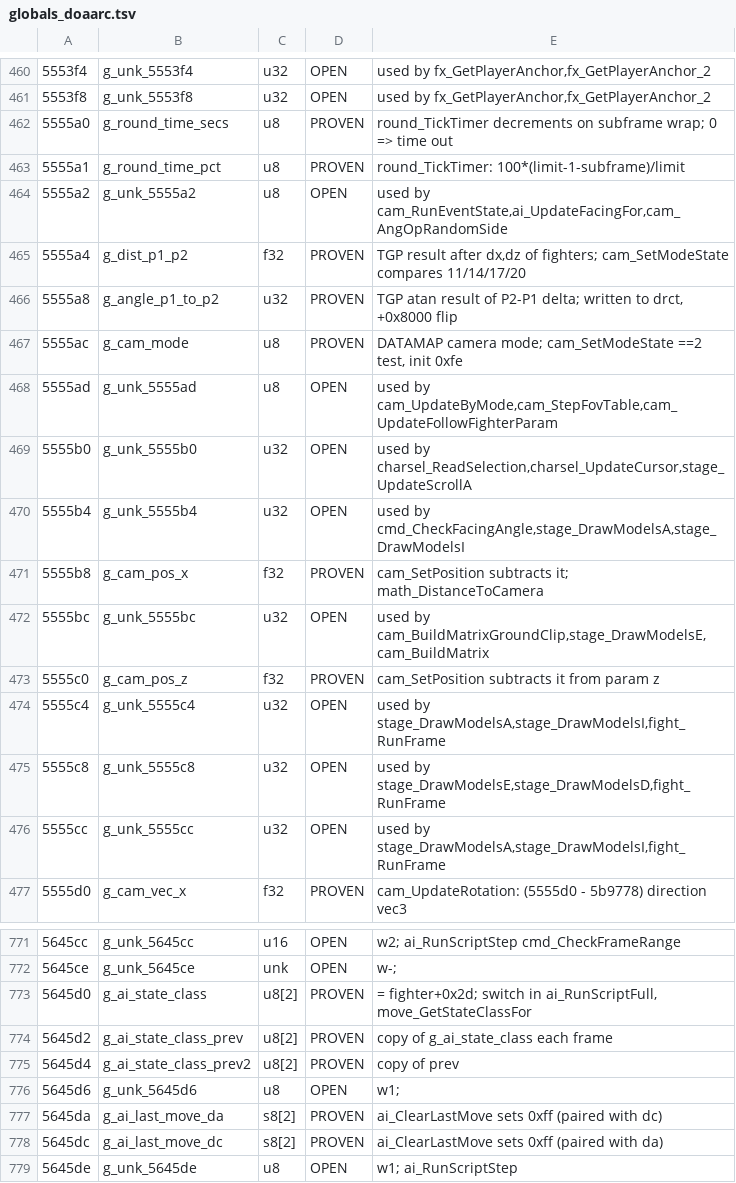
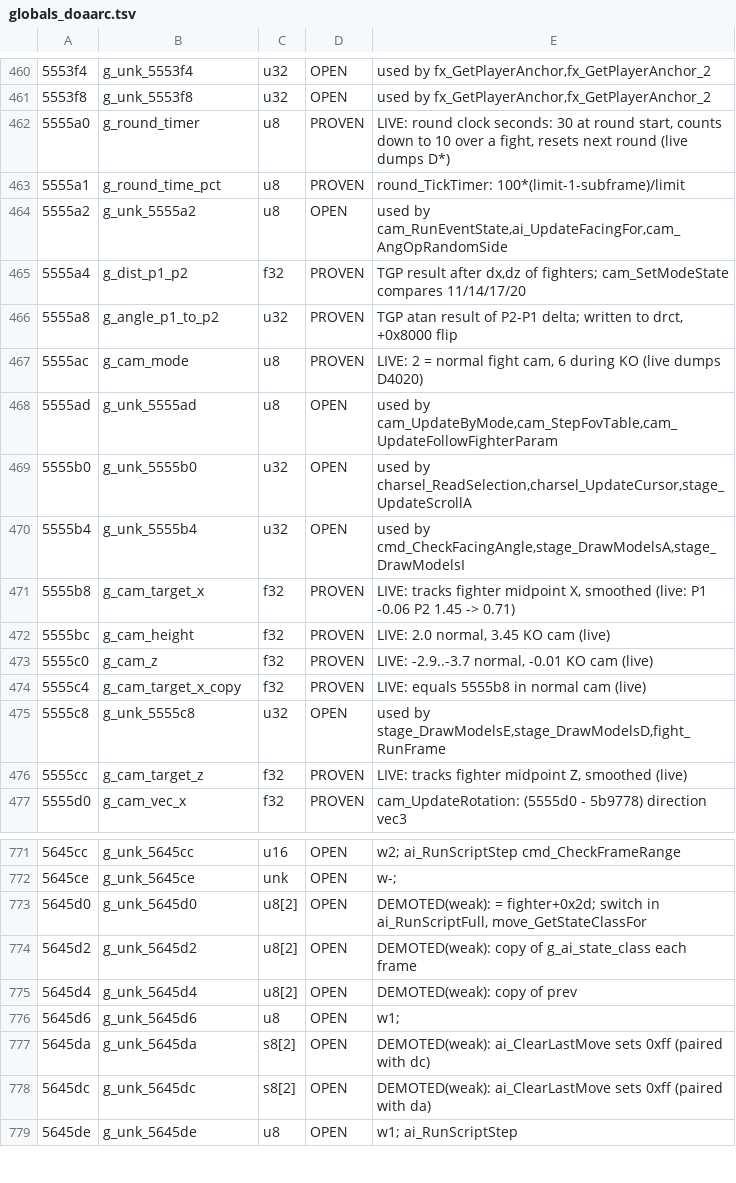
Before and after one commit to indieindie7/deadoralive-decomp, a TSV file: arcade/globals/globals_doaarc.tsv, drawn as a sheet; only a part is shown, gaps mark what is left out; the diff covers the shown part only.

```diff
--- a/arcade/globals/globals_doaarc.tsv
+++ b/arcade/globals/globals_doaarc.tsv
@@ -461,3 +461,3 @@
 5553f8	g_unk_5553f8	u32	OPEN	used by fx_GetPlayerAnchor,fx_GetPlayerAnchor_2
-5555a0	g_round_time_secs	u8	PROVEN	round_TickTimer decrements on subframe wrap; 0 => time out
+5555a0	g_round_timer	u8	PROVEN	LIVE: round clock seconds: 30 at round start, counts down to 10 over a fight, resets next round (live dumps D*)
 5555a1	g_round_time_pct	u8	PROVEN	round_TickTimer: 100*(limit-1-subframe)/limit
@@ -466,3 +466,3 @@
 5555a8	g_angle_p1_to_p2	u32	PROVEN	TGP atan result of P2-P1 delta; written to drct, +0x8000 flip
-5555ac	g_cam_mode	u8	PROVEN	DATAMAP camera mode; cam_SetModeState ==2 test, init 0xfe
+5555ac	g_cam_mode	u8	PROVEN	LIVE: 2 = normal fight cam, 6 during KO (live dumps D4020)
 5555ad	g_unk_5555ad	u8	OPEN	used by cam_UpdateByMode,cam_StepFovTable,cam_UpdateFollowFighterParam
@@ -470,8 +470,8 @@
 5555b4	g_unk_5555b4	u32	OPEN	used by cmd_CheckFacingAngle,stage_DrawModelsA,stage_DrawModelsI
-5555b8	g_cam_pos_x	f32	PROVEN	cam_SetPosition subtracts it; math_DistanceToCamera
-5555bc	g_unk_5555bc	u32	OPEN	used by cam_BuildMatrixGroundClip,stage_DrawModelsE,cam_BuildMatrix
-5555c0	g_cam_pos_z	f32	PROVEN	cam_SetPosition subtracts it from param z
-5555c4	g_unk_5555c4	u32	OPEN	used by stage_DrawModelsA,stage_DrawModelsI,fight_RunFrame
+5555b8	g_cam_target_x	f32	PROVEN	LIVE: tracks fighter midpoint X, smoothed (live: P1 -0.06 P2 1.45 -> 0.71)
+5555bc	g_cam_height	f32	PROVEN	LIVE: 2.0 normal, 3.45 KO cam (live)
+5555c0	g_cam_z	f32	PROVEN	LIVE: -2.9..-3.7 normal, -0.01 KO cam (live)
+5555c4	g_cam_target_x_copy	f32	PROVEN	LIVE: equals 5555b8 in normal cam (live)
 5555c8	g_unk_5555c8	u32	OPEN	used by stage_DrawModelsE,stage_DrawModelsD,fight_RunFrame
-5555cc	g_unk_5555cc	u32	OPEN	used by stage_DrawModelsA,stage_DrawModelsI,fight_RunFrame
+5555cc	g_cam_target_z	f32	PROVEN	LIVE: tracks fighter midpoint Z, smoothed (live)
 5555d0	g_cam_vec_x	f32	PROVEN	cam_UpdateRotation: (5555d0 - 5b9778) direction vec3
@@ -772,8 +772,8 @@
 5645ce	g_unk_5645ce	unk	OPEN	w-;
-5645d0	g_ai_state_class	u8[2]	PROVEN	= fighter+0x2d; switch in ai_RunScriptFull, move_GetStateClassFor
-5645d2	g_ai_state_class_prev	u8[2]	PROVEN	copy of g_ai_state_class each frame
-5645d4	g_ai_state_class_prev2	u8[2]	PROVEN	copy of prev
+5645d0	g_unk_5645d0	u8[2]	OPEN	DEMOTED(weak): = fighter+0x2d; switch in ai_RunScriptFull, move_GetStateClassFor
+5645d2	g_unk_5645d2	u8[2]	OPEN	DEMOTED(weak): copy of g_ai_state_class each frame
+5645d4	g_unk_5645d4	u8[2]	OPEN	DEMOTED(weak): copy of prev
 5645d6	g_unk_5645d6	u8	OPEN	w1;
-5645da	g_ai_last_move_da	s8[2]	PROVEN	ai_ClearLastMove sets 0xff (paired with dc)
-5645dc	g_ai_last_move_dc	s8[2]	PROVEN	ai_ClearLastMove sets 0xff (paired with da)
+5645da	g_unk_5645da	s8[2]	OPEN	DEMOTED(weak): ai_ClearLastMove sets 0xff (paired with dc)
+5645dc	g_unk_5645dc	s8[2]	OPEN	DEMOTED(weak): ai_ClearLastMove sets 0xff (paired with da)
 5645de	g_unk_5645de	u8	OPEN	w1; ai_RunScriptStep
```
Also changed, not shown: 10 edited cells elsewhere in this file, 1 other file.
